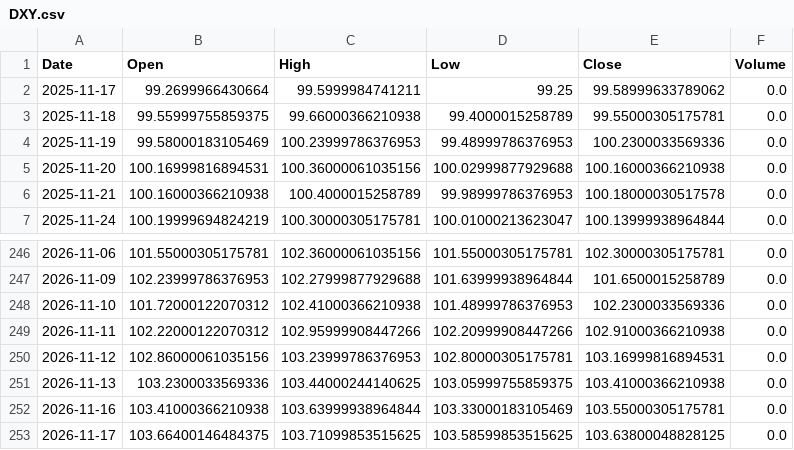
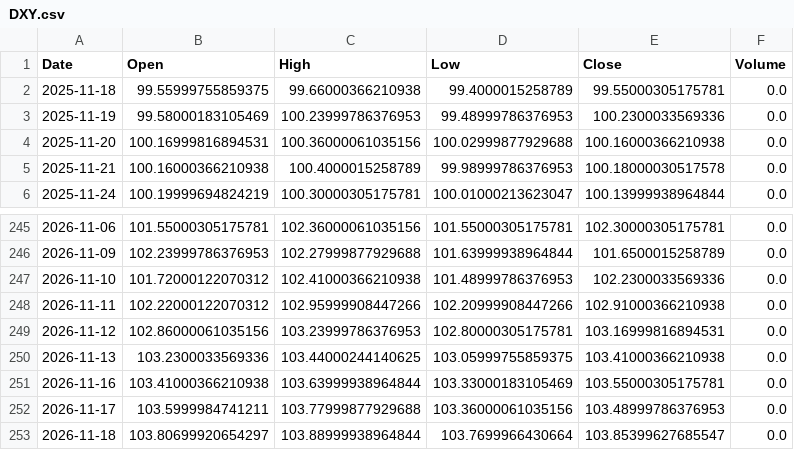
Before and after one commit to LYDIALI16/portfolio-engine, a CSV file: data/macro/DXY.csv, drawn as a sheet; only a part is shown, gaps mark what is left out.

```diff
--- a/data/macro/DXY.csv
+++ b/data/macro/DXY.csv
@@ -1,3 +1,2 @@
 Date,Open,High,Low,Close,Volume
-2025-11-17,99.2699966430664,99.5999984741211,99.25,99.58999633789062,0.0
 2025-11-18,99.55999755859375,99.66000366210938,99.4000015258789,99.55000305175781,0.0
@@ -252,2 +251,3 @@ Date,Open,High,Low,Close,Volume
 2026-11-16,103.41000366210938,103.63999938964844,103.33000183105469,103.55000305175781,0.0
-2026-11-17,103.66400146484375,103.71099853515625,103.58599853515625,103.63800048828125,0.0
+2026-11-17,103.5999984741211,103.77999877929688,103.36000061035156,103.48999786376953,0.0
+2026-11-18,103.80699920654297,103.88999938964844,103.7699966430664,103.85399627685547,0.0
```
Also changed, not shown: data/macro/SOXX.csv, data/us/GOOG.csv, 13 other files.
